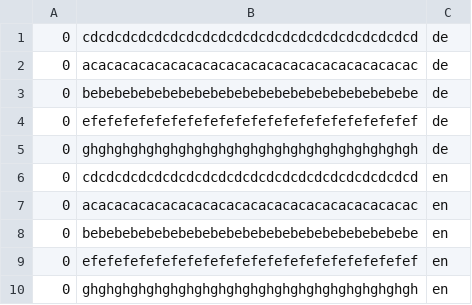
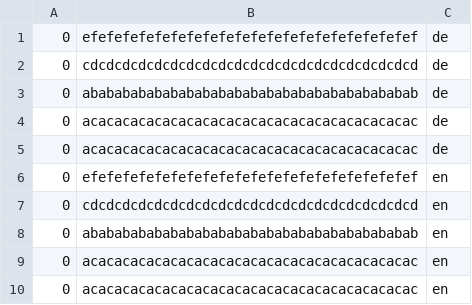
Before and after one commit to DOOMinikThunder/NNLangID, a CSV file: LanguageIdentification/data/input_data/original_splitted/validation.csv, drawn as a sheet.

```diff
--- a/LanguageIdentification/data/input_data/original_splitted/validation.csv
+++ b/LanguageIdentification/data/input_data/original_splitted/validation.csv
@@ -1,10 +1,10 @@
+0;efefefefefefefefefefefefefefefefefefefefef;de
 0;cdcdcdcdcdcdcdcdcdcdcdcdcdcdcdcdcdcdcdcdcd;de
+0;ababababababababababababababababababababab;de
 0;acacacacacacacacacacacacacacacacacacacacac;de
-0;bebebebebebebebebebebebebebebebebebebebebe;de
-0;efefefefefefefefefefefefefefefefefefefefef;de
-0;ghghghghghghghghghghghghghghghghghghghghgh;de
+0;acacacacacacacacacacacacacacacacacacacacac;de
+0;efefefefefefefefefefefefefefefefefefefefef;en
 0;cdcdcdcdcdcdcdcdcdcdcdcdcdcdcdcdcdcdcdcdcd;en
+0;ababababababababababababababababababababab;en
 0;acacacacacacacacacacacacacacacacacacacacac;en
-0;bebebebebebebebebebebebebebebebebebebebebe;en
-0;efefefefefefefefefefefefefefefefefefefefef;en
-0;ghghghghghghghghghghghghghghghghghghghghgh;en
+0;acacacacacacacacacacacacacacacacacacacacac;en
```
Also changed, not shown: LanguageIdentification/data/input_data/original_splitted/test.csv, 6 other files.
